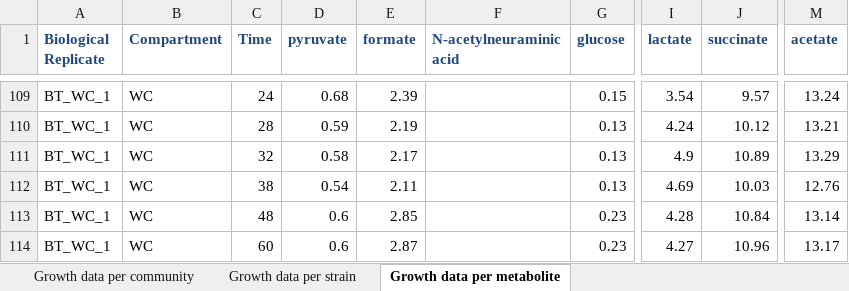
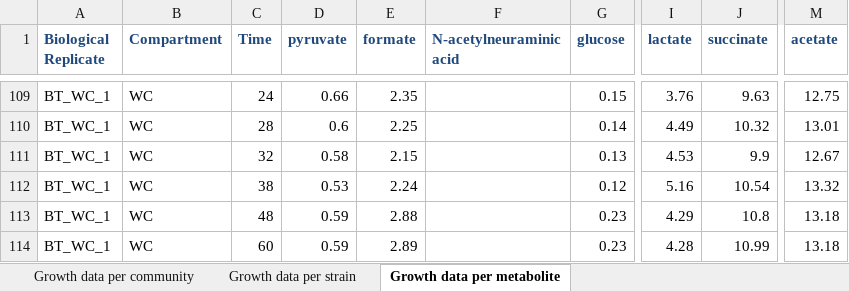
Before and after one commit to AndrewRadev/mgrowthdb, an Excel workbook: scripts/bootstrap/measurement_data/starvation_responses.xlsx, sheet Growth data per metabolite, drawn as a sheet; only a part is shown, gaps mark what is left out; values as stored, in another font and other column widths than the file's, no borders; the diff covers the shown part only; the diff names each change by its address in the sheet, - before the commit and + after, or states it on an @@ line.

Commit message:
Update S2 bootstrap measurement data

```diff
--- a/scripts/bootstrap/measurement_data/starvation_responses.xlsx (sheet Growth data per metabolite)
+++ b/scripts/bootstrap/measurement_data/starvation_responses.xlsx (sheet Growth data per metabolite)
-D109 (pyruvate): 0.68
+D109 (pyruvate): 0.66
-E109 (formate): 2.39
+E109 (formate): 2.35
-I109 (lactate): 3.54
+I109 (lactate): 3.76
-J109 (succinate): 9.57
+J109 (succinate): 9.63
-M109 (acetate): 13.24
+M109 (acetate): 12.75
-D110 (pyruvate): 0.59
+D110 (pyruvate): 0.6
-E110 (formate): 2.19
+E110 (formate): 2.25
-G110 (glucose): 0.13
+G110 (glucose): 0.14
-I110 (lactate): 4.24
+I110 (lactate): 4.49
-J110 (succinate): 10.12
+J110 (succinate): 10.32
-M110 (acetate): 13.21
+M110 (acetate): 13.01
-E111 (formate): 2.17
+E111 (formate): 2.15
-I111 (lactate): 4.9
+I111 (lactate): 4.53
-J111 (succinate): 10.89
+J111 (succinate): 9.9
-M111 (acetate): 13.29
+M111 (acetate): 12.67
-D112 (pyruvate): 0.54
+D112 (pyruvate): 0.53
-E112 (formate): 2.11
+E112 (formate): 2.24
-G112 (glucose): 0.13
+G112 (glucose): 0.12
-I112 (lactate): 4.69
+I112 (lactate): 5.16
-J112 (succinate): 10.03
+J112 (succinate): 10.54
-M112 (acetate): 12.76
+M112 (acetate): 13.32
-D113:D114 (pyruvate): 0.6
+D113:D114 (pyruvate): 0.59
-E113 (formate): 2.85
+E113 (formate): 2.88
-I113 (lactate): 4.28
+I113 (lactate): 4.29
-J113 (succinate): 10.84
+J113 (succinate): 10.8
-M113 (acetate): 13.14
+M113 (acetate): 13.18
-E114 (formate): 2.87
+E114 (formate): 2.89
-I114 (lactate): 4.27
+I114 (lactate): 4.28
-J114 (succinate): 10.96
+J114 (succinate): 10.99
-M114 (acetate): 13.17
+M114 (acetate): 13.18
```
Also changed, not shown: 43 edited cells elsewhere in this sheet, sheet Growth data per community.
